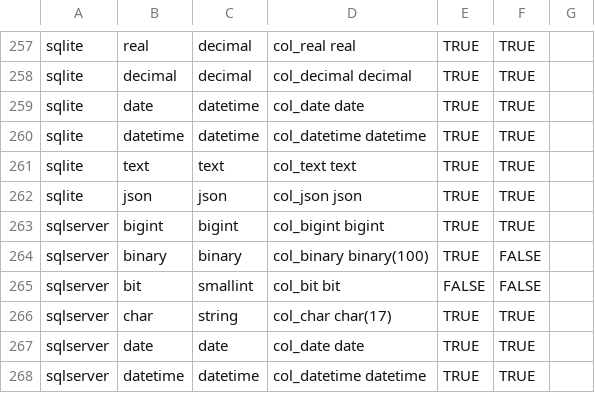
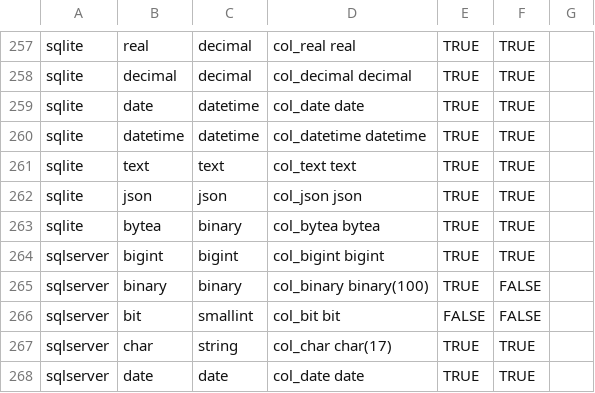
Before and after one commit to flarco/dbio, a TSV file: database/templates/types_native_to_general.tsv, drawn as a sheet; only a part is shown, gaps mark what is left out; the shorter side is filled out with more unchanged rows.

Commit message:
update sqlite mapping [nt]

```diff
--- a/database/templates/types_native_to_general.tsv
+++ b/database/templates/types_native_to_general.tsv
@@ -262,2 +262,3 @@ sqlite	text	text	col_text text	TRUE	TRUE
 sqlite	json	json	col_json json	TRUE	TRUE	
+sqlite	bytea	binary	col_bytea bytea	TRUE	TRUE	
 sqlserver	bigint	bigint	col_bigint bigint	TRUE	TRUE	
```
Also changed, not shown: 1 other file.
